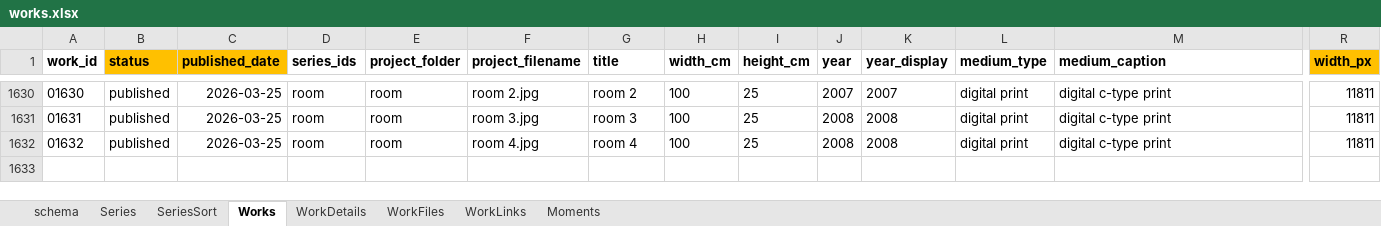
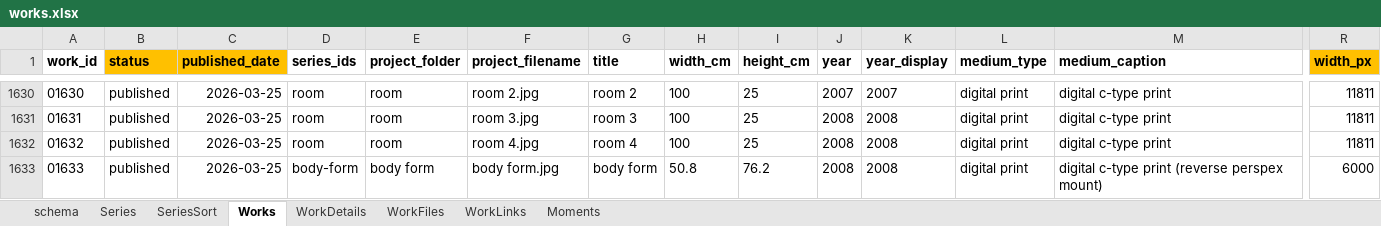
Before and after one commit to dotlineform/dotlineform-site, an Excel workbook: data/works.xlsx, sheet Works, drawn as a sheet; only a part is shown, gaps mark what is left out; values as stored, in another font and other column widths than the file's, no borders; rows hold the shown columns only; the diff names each change by its address in the sheet, - before the commit and + after, or states it on an @@ line.

Commit message:
published work

```diff
--- a/data/works.xlsx (sheet Works)
+++ b/data/works.xlsx (sheet Works)
+row 1633: 01633 | published | 2026-03-25 | body-form | body form | body form.jpg | body form | 50.8 | 76.2 | 2008 | 2008 | digital print | digital c-type print (reverse perspex mount) | 6000
```
Also changed, not shown: sheet Series, 9 other files.
